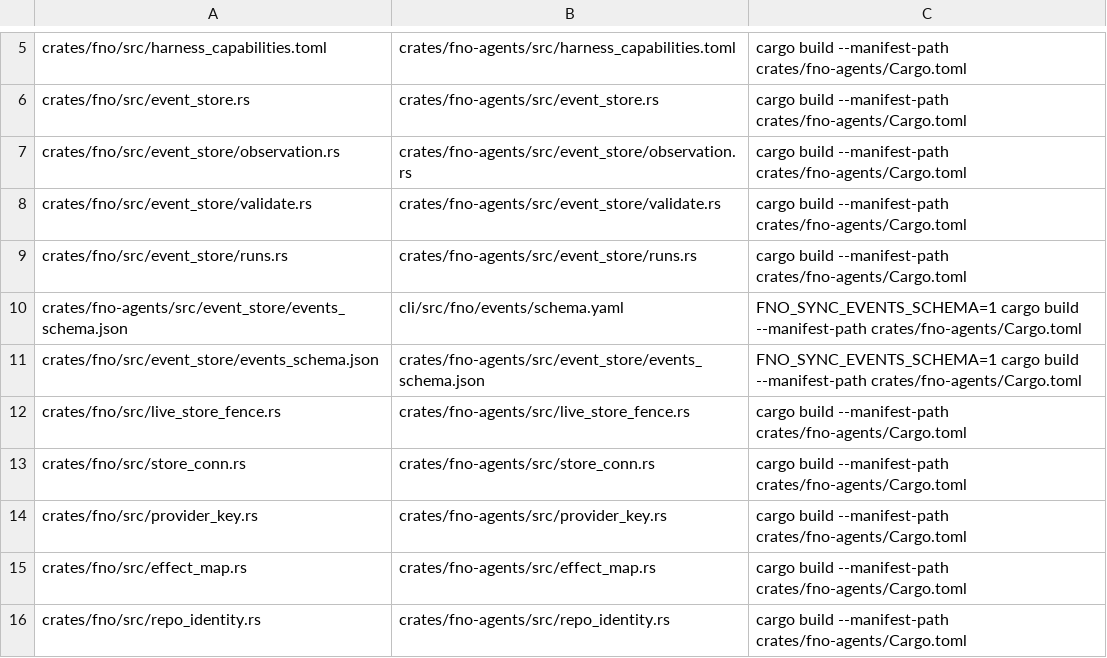
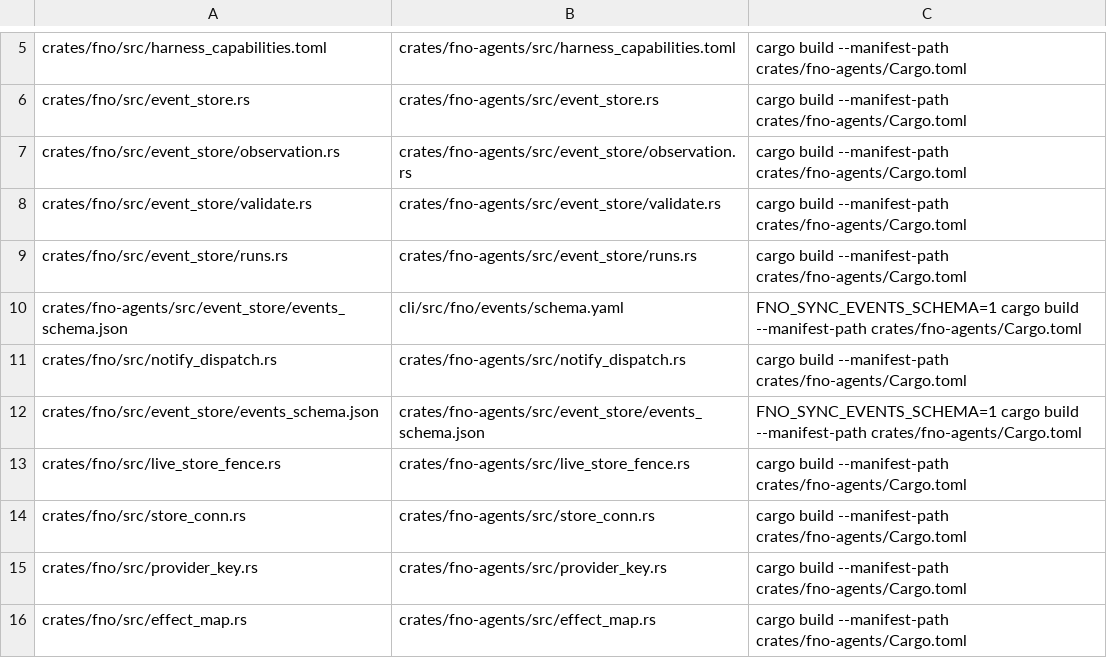
Before and after one commit to bllshttng/fno, a TSV file: generated-artifacts.tsv, drawn as a sheet; only a part is shown, gaps mark what is left out; the shorter side is filled out with more unchanged rows; the diff names each change by its address in the sheet, - before the commit and + after, or states it on an @@ line.

Commit message:
refactor(notify): the daemon operator notice dispatches in-process (#4357)
* refactor(notify): the daemon operator notice dispatches in-process

The daemon leg spawned `fno inbox notify` at three sites (two fno_bin
resolvers, the loopcheck fold) to reach the dispatch table, so one
notice paid a front-door child that re-resolved the journal through
another subprocess. The dispatch owner moves to fno-agents (the
event_store pattern): the decision table, the toast, the journal row
(append_envelope native) and the sink-route check run in-process beside
the daemon; build.rs sync_notify_dispatch generates the fno copy with
the fno-native mux_cli roundtrip and journal resolver spliced into the
two marked @fno-copy regions, generated-artifacts.tsv carries the row,
and the CI generated-copies check is the drift gate. The mux channel is
the one seam: the daemon copy spawns the narrow `fno mux notify` one-shot
(the mux server owns attached clients; a production fno-agents cannot
link the mux crate), the fno copy keeps its in-process control
roundtrip. notify_operator fires the table on a detached thread,
notify_operator_confirmed inline; notify_operator_with and its argv
shape retire, loopcheck best_effort_notify folds onto notify_operator.
The seam baseline drops two crossings and one resolver; test_run
self_owner_env now stamps FNO_TEST_HERMETIC so spawned children never
reach the in-process toast.

* docs(inventory): restate the notify-family row for the in-process dispatch

* docs(notify): restate the hermetic gate and the pointer argv after the in-process port

* fix(notify): the daemon journal fallback stops hand-building the events path

The state-roots ratchet reds a hand-built '.fno/events.jsonl' join in
fno-agents (one resolver: the state path table). resolve("events") is
total for a known name, so the fallback is dead weight; unwrap_or_default
keeps the same fail-safe shape (an empty path fails the append, the
channel answers honestly).

* fix(test-run): run_isolated pins the state root its hermetic stamp fences

self_owner_env now carries FNO_TEST_HERMETIC, and the fence it arms
judges the state root: run_isolated resolved $HOME/.fno/spaces, outside
temp_dir, and the fence refused the whole test. Pin FNO_STATE_DIR beside
the agents home, and clean the stamp off the process after the run.

```diff
--- a/generated-artifacts.tsv
+++ b/generated-artifacts.tsv
+row 11: crates/fno/src/notify_dispatch.rs | crates/fno-agents/src/notify_dispatch.rs | cargo build --manifest-path crates/fno-agents/Cargo.toml
```
Also changed, not shown: 13 other files.
